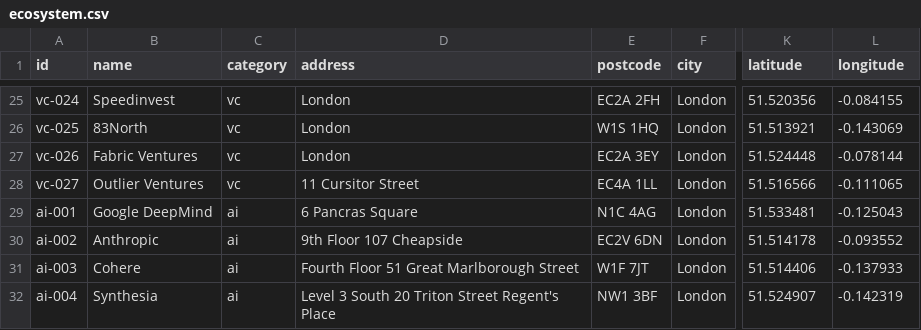
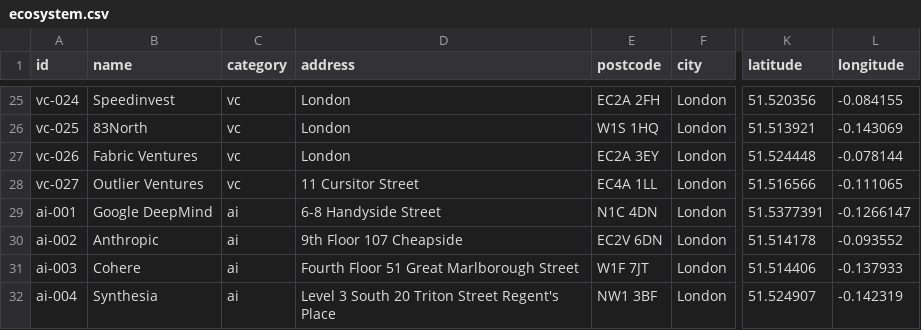
Before and after one commit to b1rdmania/londonmaxxxing.com, a CSV file: data/ecosystem.csv, drawn as a sheet; only a part is shown, gaps mark what is left out; the diff names each change by its address in the sheet, - before the commit and + after, or states it on an @@ line.

```diff
--- a/data/ecosystem.csv
+++ b/data/ecosystem.csv
-D29 (address): 6 Pancras Square
+D29 (address): 6-8 Handyside Street
-E29 (postcode): N1C 4AG
+E29 (postcode): N1C 4DN
-K29 (latitude): 51.533481
+K29 (latitude): 51.5377391
-L29 (longitude): -0.125043
+L29 (longitude): -0.1266147
```
